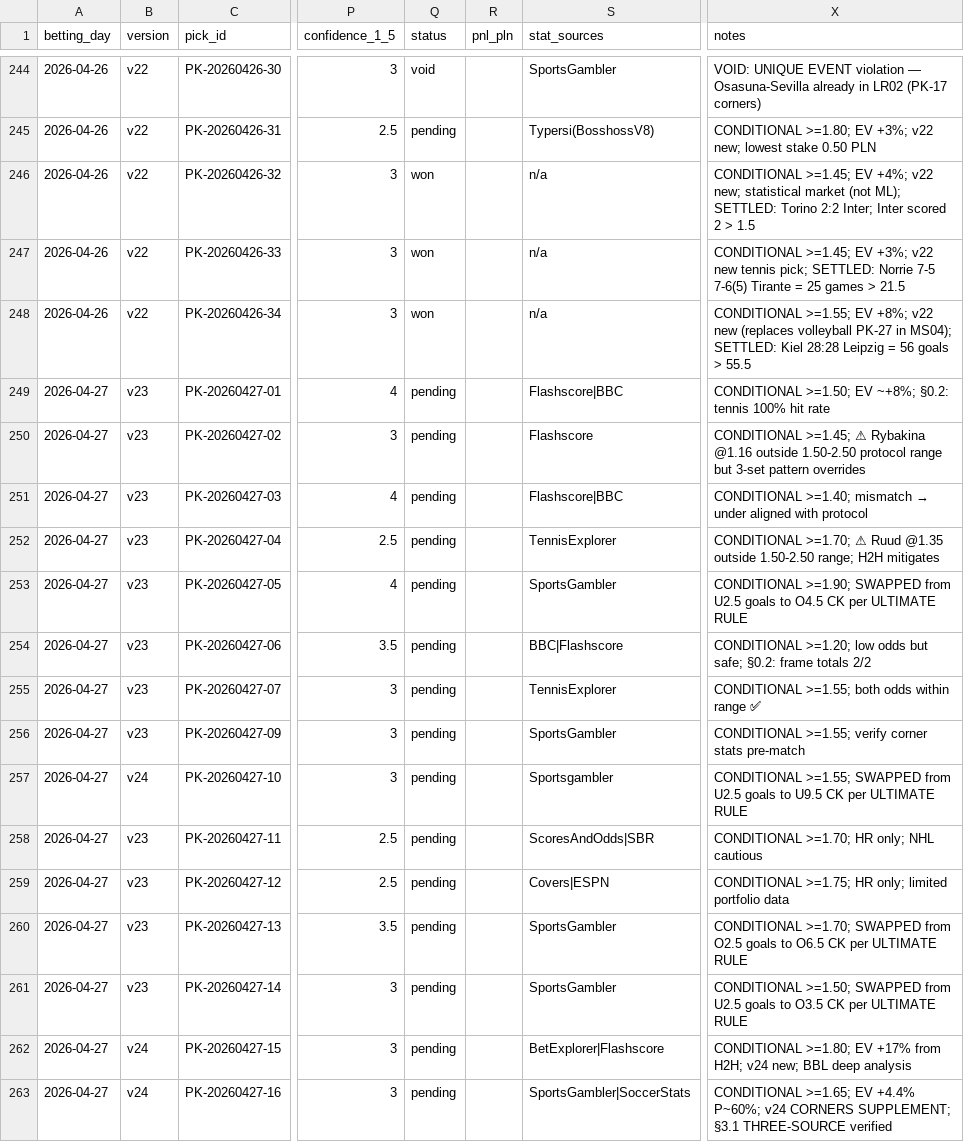
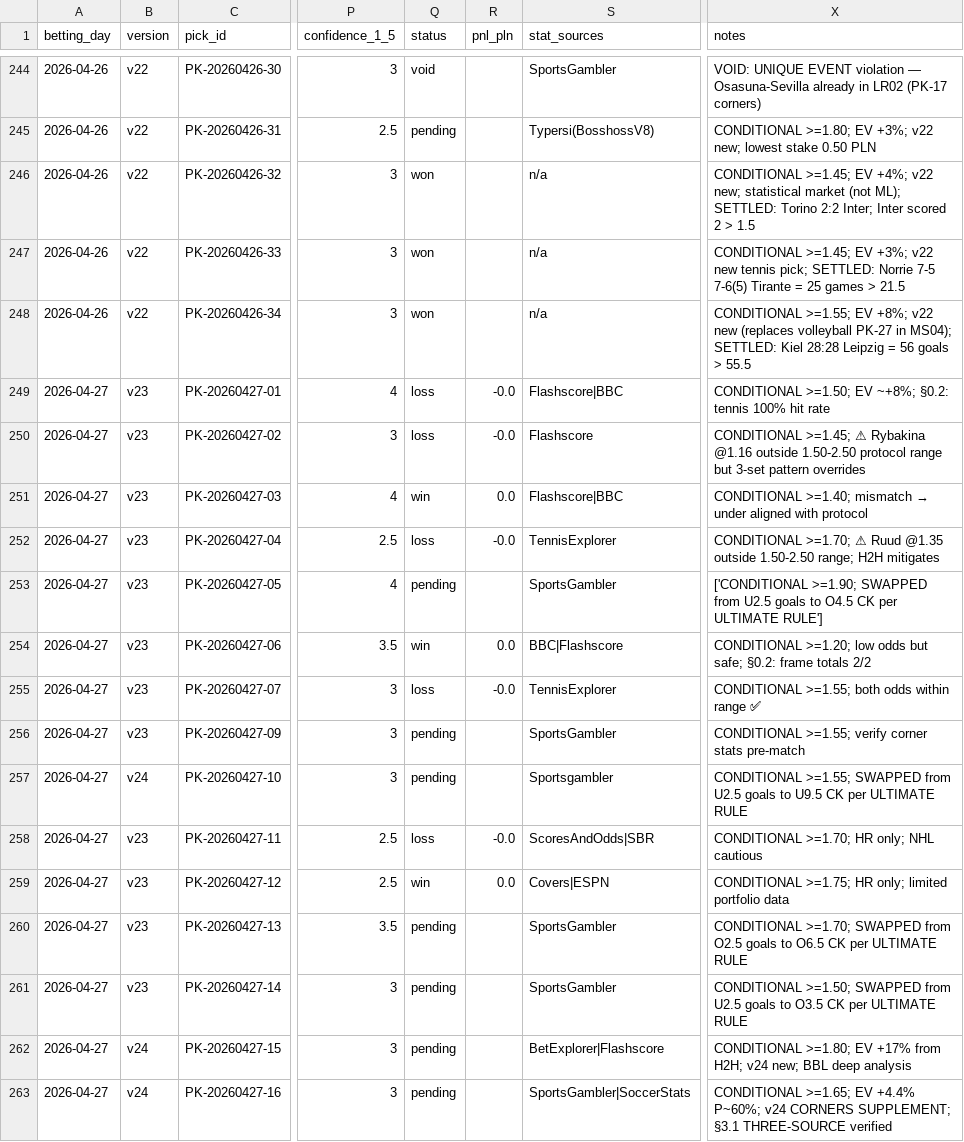
Before and after one commit to Skiru/bet, a CSV file: betting/journal/picks-ledger.csv, drawn as a sheet; only a part is shown, gaps mark what is left out; the diff names each change by its address in the sheet, - before the commit and + after, or states it on an @@ line.

```diff
--- a/betting/journal/picks-ledger.csv
+++ b/betting/journal/picks-ledger.csv
-Q249:Q250 (status): pending
+Q249:Q250 (status): loss
-R249:R250 (pnl_pln): (empty)
+R249:R250 (pnl_pln): -0.0
-Q251 (status): pending
+Q251 (status): win
-R251 (pnl_pln): (empty)
+R251 (pnl_pln): 0.0
-Q252 (status): pending
+Q252 (status): loss
-R252 (pnl_pln): (empty)
+R252 (pnl_pln): -0.0
-X253 (notes): CONDITIONAL >=1.90; SWAPPED from U2.5 goals to O4.5 CK per ULTIMATE RULE
+X253 (notes): ['CONDITIONAL >=1.90; SWAPPED from U2.5 goals to O4.5 CK per ULTIMATE RULE']
-Q254 (status): pending
+Q254 (status): win
-R254 (pnl_pln): (empty)
+R254 (pnl_pln): 0.0
-Q255 (status): pending
+Q255 (status): loss
-R255 (pnl_pln): (empty)
+R255 (pnl_pln): -0.0
-Q258 (status): pending
+Q258 (status): loss
-R258 (pnl_pln): (empty)
+R258 (pnl_pln): -0.0
-Q259 (status): pending
+Q259 (status): win
-R259 (pnl_pln): (empty)
+R259 (pnl_pln): 0.0
```
Also changed, not shown: betting/journal/coupons-ledger.csv, 4 other files.
